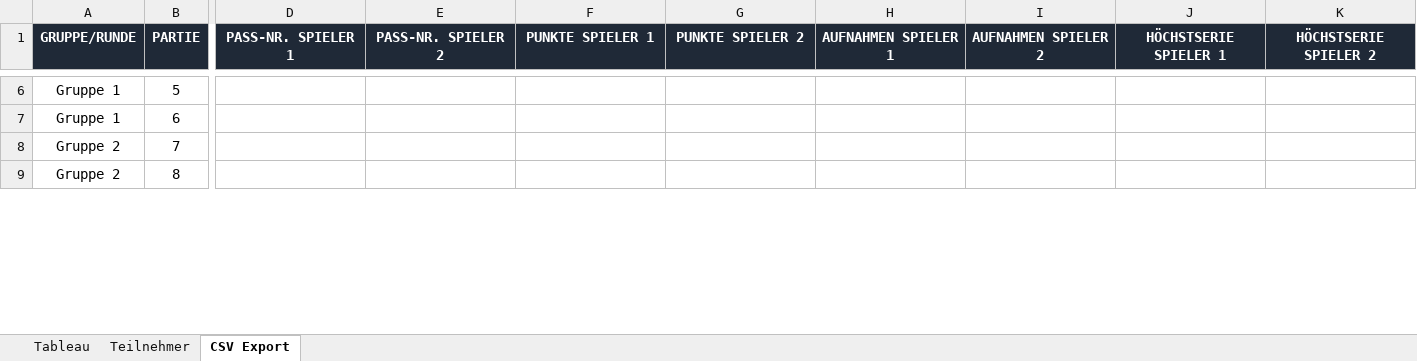
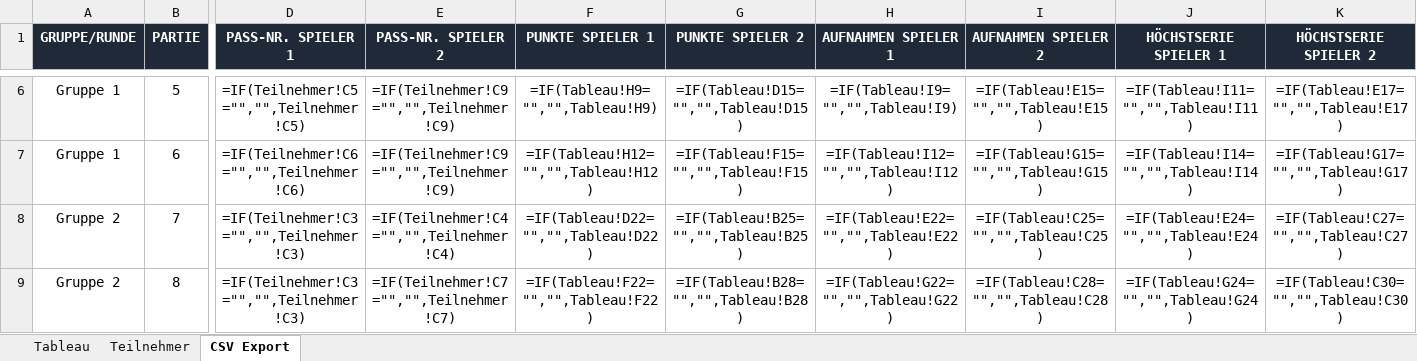
Before and after one commit to bojenet/billard-scoreboard, an Excel workbook: nbv_turniermodi_excel/T15_8 Spieler zwei Vierergruppen Kalender-Vorlage.xlsx, sheet CSV Export, drawn as a sheet; only a part is shown, gaps mark what is left out; values as stored, in another font and other column widths than the file's, no borders; formulas without a stored value are shown as written; the diff covers the shown part only; the diff names each change by its address in the sheet, - before the commit and + after, or states it on an @@ line.

Commit message:
Improve T15 result workbook final tables

```diff
--- a/nbv_turniermodi_excel/T15_8 Spieler zwei Vierergruppen Kalender-Vorlage.xlsx (sheet CSV Export)
+++ b/nbv_turniermodi_excel/T15_8 Spieler zwei Vierergruppen Kalender-Vorlage.xlsx (sheet CSV Export)
-D6 (PASS-NR. SPIELER 1): (empty)
+D6 (PASS-NR. SPIELER 1): =IF(Teilnehmer!C5="","",Teilnehmer!C5)
-E6:E7 (PASS-NR. SPIELER 2): (empty)
+E6:E7 (PASS-NR. SPIELER 2): =IF(Teilnehmer!C9="","",Teilnehmer!C9)
-F6 (PUNKTE SPIELER 1): (empty)
+F6 (PUNKTE SPIELER 1): =IF(Tableau!H9="","",Tableau!H9)
-G6 (PUNKTE SPIELER 2): (empty)
+G6 (PUNKTE SPIELER 2): =IF(Tableau!D15="","",Tableau!D15)
-H6 (AUFNAHMEN SPIELER 1): (empty)
+H6 (AUFNAHMEN SPIELER 1): =IF(Tableau!I9="","",Tableau!I9)
-I6 (AUFNAHMEN SPIELER 2): (empty)
+I6 (AUFNAHMEN SPIELER 2): =IF(Tableau!E15="","",Tableau!E15)
-J6 (HÖCHSTSERIE SPIELER 1): (empty)
+J6 (HÖCHSTSERIE SPIELER 1): =IF(Tableau!I11="","",Tableau!I11)
-K6 (HÖCHSTSERIE SPIELER 2): (empty)
+K6 (HÖCHSTSERIE SPIELER 2): =IF(Tableau!E17="","",Tableau!E17)
-D7 (PASS-NR. SPIELER 1): (empty)
+D7 (PASS-NR. SPIELER 1): =IF(Teilnehmer!C6="","",Teilnehmer!C6)
-F7 (PUNKTE SPIELER 1): (empty)
+F7 (PUNKTE SPIELER 1): =IF(Tableau!H12="","",Tableau!H12)
-G7 (PUNKTE SPIELER 2): (empty)
+G7 (PUNKTE SPIELER 2): =IF(Tableau!F15="","",Tableau!F15)
-H7 (AUFNAHMEN SPIELER 1): (empty)
+H7 (AUFNAHMEN SPIELER 1): =IF(Tableau!I12="","",Tableau!I12)
-I7 (AUFNAHMEN SPIELER 2): (empty)
+I7 (AUFNAHMEN SPIELER 2): =IF(Tableau!G15="","",Tableau!G15)
-J7 (HÖCHSTSERIE SPIELER 1): (empty)
+J7 (HÖCHSTSERIE SPIELER 1): =IF(Tableau!I14="","",Tableau!I14)
-K7 (HÖCHSTSERIE SPIELER 2): (empty)
+K7 (HÖCHSTSERIE SPIELER 2): =IF(Tableau!G17="","",Tableau!G17)
-D8:D9 (PASS-NR. SPIELER 1): (empty)
+D8:D9 (PASS-NR. SPIELER 1): =IF(Teilnehmer!C3="","",Teilnehmer!C3)
-E8 (PASS-NR. SPIELER 2): (empty)
+E8 (PASS-NR. SPIELER 2): =IF(Teilnehmer!C4="","",Teilnehmer!C4)
-F8 (PUNKTE SPIELER 1): (empty)
+F8 (PUNKTE SPIELER 1): =IF(Tableau!D22="","",Tableau!D22)
-G8 (PUNKTE SPIELER 2): (empty)
+G8 (PUNKTE SPIELER 2): =IF(Tableau!B25="","",Tableau!B25)
-H8 (AUFNAHMEN SPIELER 1): (empty)
+H8 (AUFNAHMEN SPIELER 1): =IF(Tableau!E22="","",Tableau!E22)
-I8 (AUFNAHMEN SPIELER 2): (empty)
+I8 (AUFNAHMEN SPIELER 2): =IF(Tableau!C25="","",Tableau!C25)
-J8 (HÖCHSTSERIE SPIELER 1): (empty)
+J8 (HÖCHSTSERIE SPIELER 1): =IF(Tableau!E24="","",Tableau!E24)
-K8 (HÖCHSTSERIE SPIELER 2): (empty)
+K8 (HÖCHSTSERIE SPIELER 2): =IF(Tableau!C27="","",Tableau!C27)
-E9 (PASS-NR. SPIELER 2): (empty)
+E9 (PASS-NR. SPIELER 2): =IF(Teilnehmer!C7="","",Teilnehmer!C7)
-F9 (PUNKTE SPIELER 1): (empty)
+F9 (PUNKTE SPIELER 1): =IF(Tableau!F22="","",Tableau!F22)
-G9 (PUNKTE SPIELER 2): (empty)
+G9 (PUNKTE SPIELER 2): =IF(Tableau!B28="","",Tableau!B28)
-H9 (AUFNAHMEN SPIELER 1): (empty)
+H9 (AUFNAHMEN SPIELER 1): =IF(Tableau!G22="","",Tableau!G22)
-I9 (AUFNAHMEN SPIELER 2): (empty)
+I9 (AUFNAHMEN SPIELER 2): =IF(Tableau!C28="","",Tableau!C28)
-J9 (HÖCHSTSERIE SPIELER 1): (empty)
+J9 (HÖCHSTSERIE SPIELER 1): =IF(Tableau!G24="","",Tableau!G24)
-K9 (HÖCHSTSERIE SPIELER 2): (empty)
+K9 (HÖCHSTSERIE SPIELER 2): =IF(Tableau!C30="","",Tableau!C30)
```
Also changed, not shown: 134 edited cells elsewhere in this sheet, sheet Tableau, formulas that keep their value, hidden cells, 1 other file.
